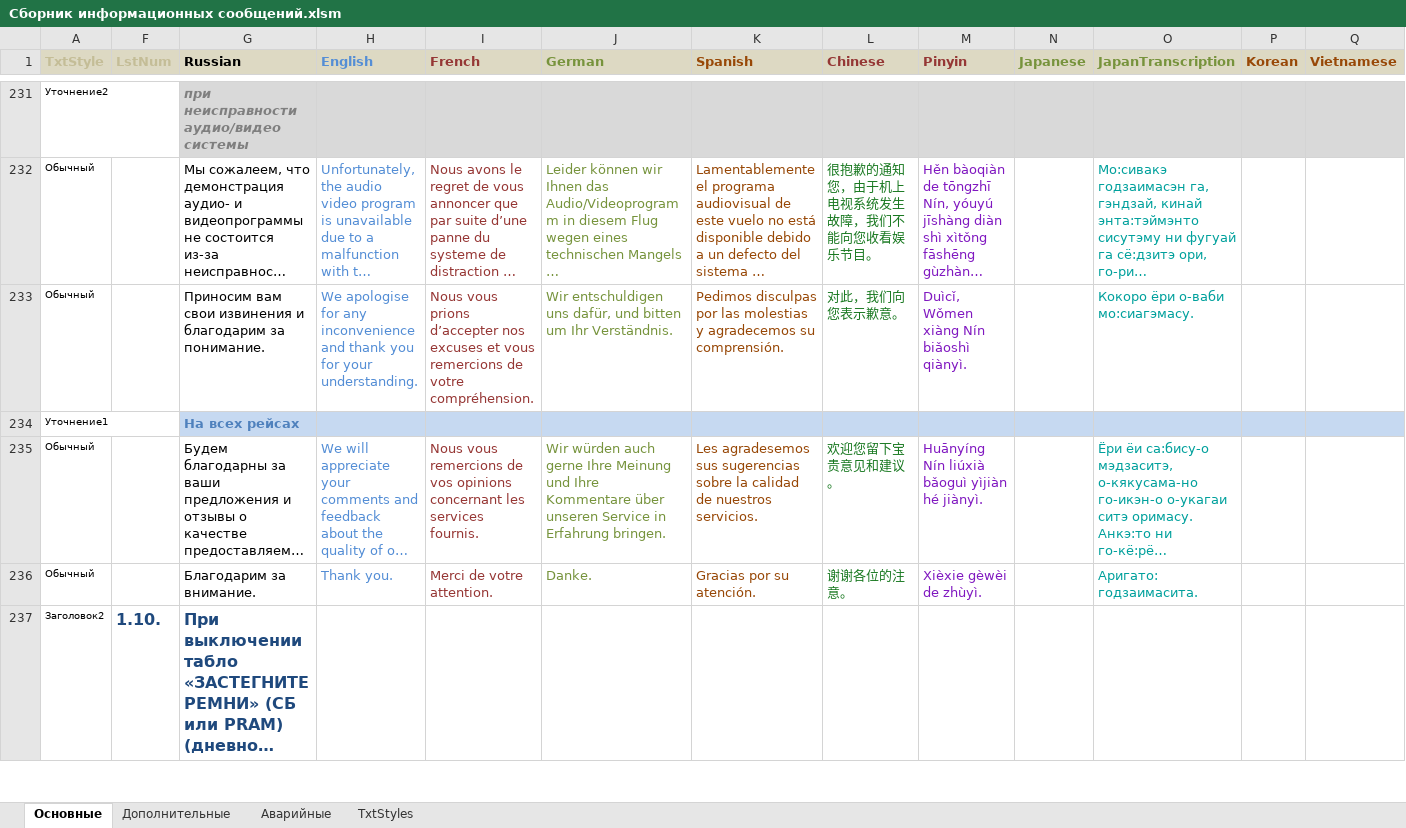
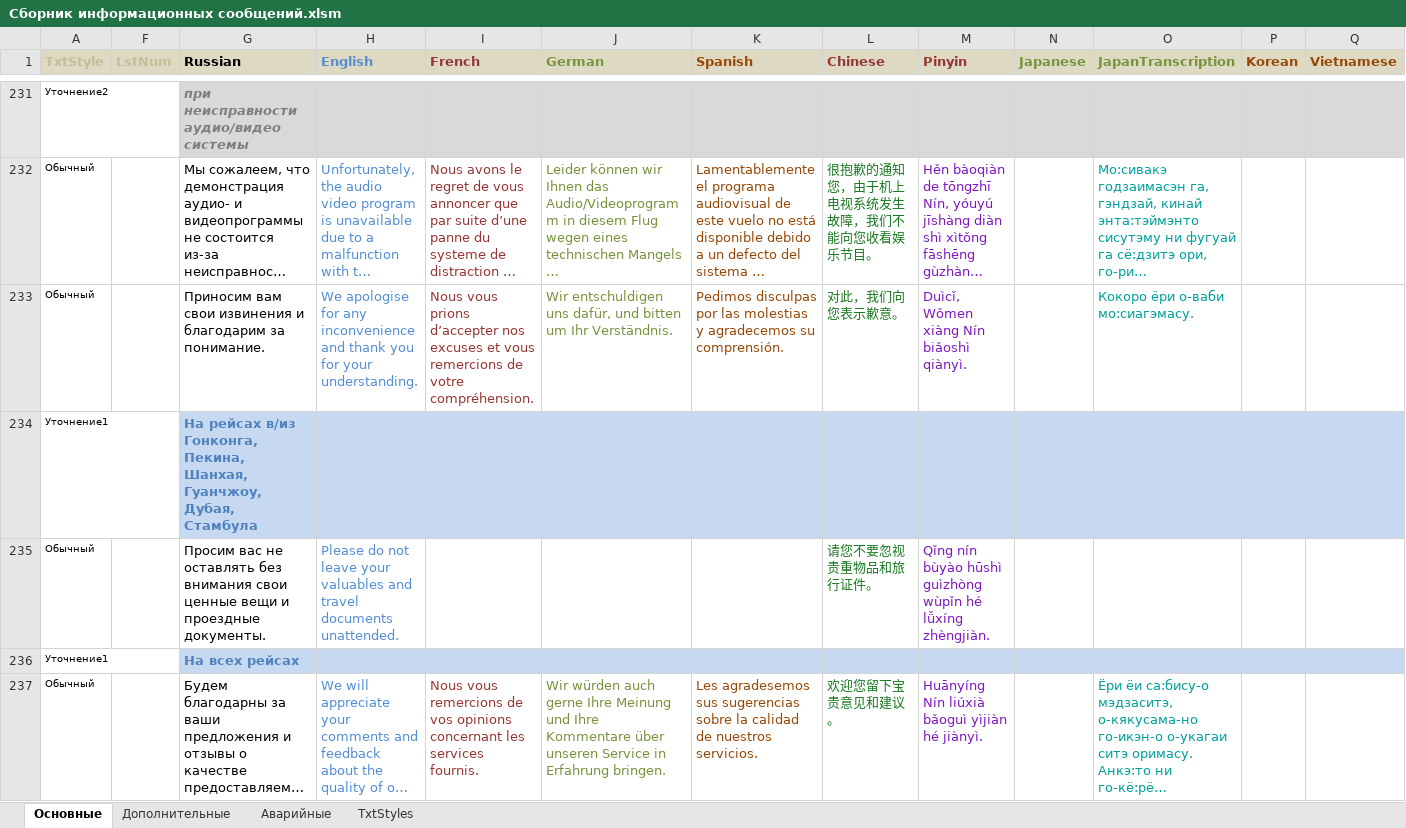
Before and after one commit to stanislavbogdanov/SU_AnnouncementsBook, an Excel workbook: Сборник информационных сообщений.xlsm, sheet Основные, drawn as a sheet; only a part is shown, gaps mark what is left out; the shorter side is filled out with more unchanged rows; long unchanged cells end in …; values as stored, in another font and other column widths than the file's, no borders; conditional formats and table styles not drawn; rows hold the shown columns only; the diff names each change by its address in the sheet, - before the commit and + after, or states it on an @@ line.

Commit message:
Repair line inserting/deleting

```diff
--- a/Сборник информационных сообщений.xlsm (sheet Основные)
+++ b/Сборник информационных сообщений.xlsm (sheet Основные)
+row 234: Уточнение1 |  | На рейсах в/из Гонконга, Пекина, Шанхая, Гуанчжоу, Дубая, Стамбула
+row 235: Обычный |  | Просим вас не оставлять без внимания свои ценные вещи и проездные документы. | Please do not leave your valuables and travel documents unattended. |  |  |  | 请您不要忽视贵重物品和旅行证件。 | Qǐng nín bùyào hūshì guìzhòng wùpǐn hé lǚxíng zhèngjiàn.
```
Also changed, not shown: formulas that keep their value, hidden cells.
